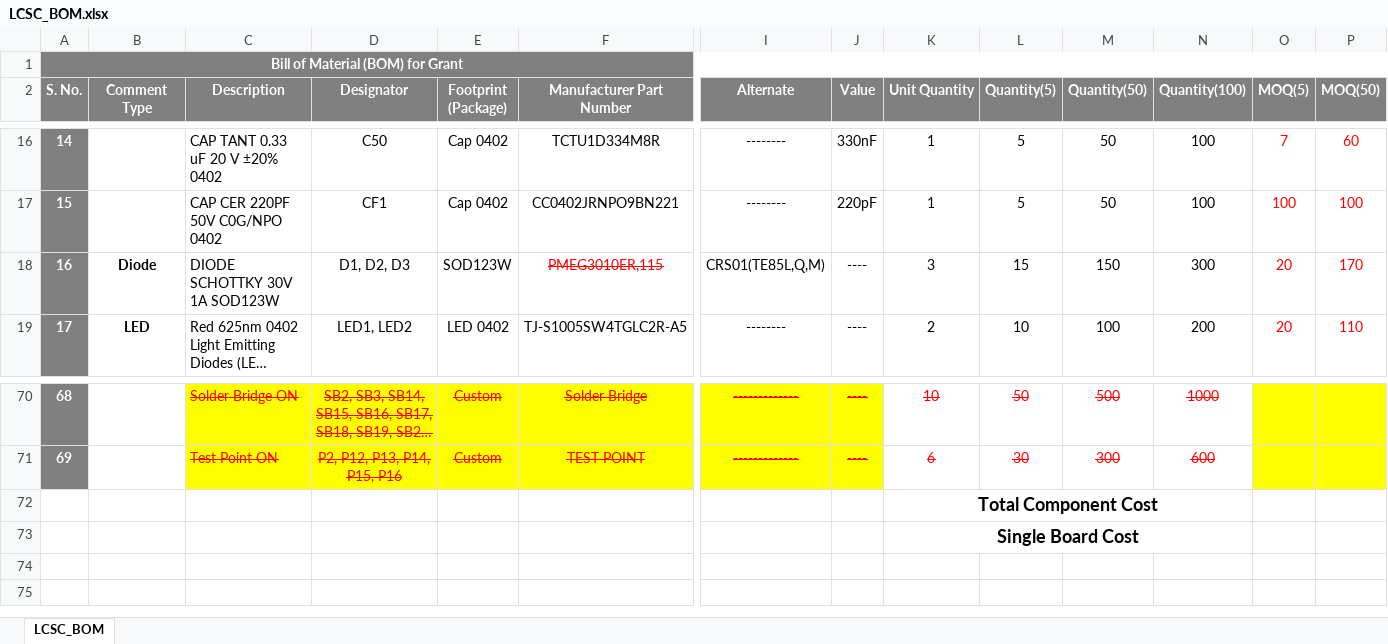
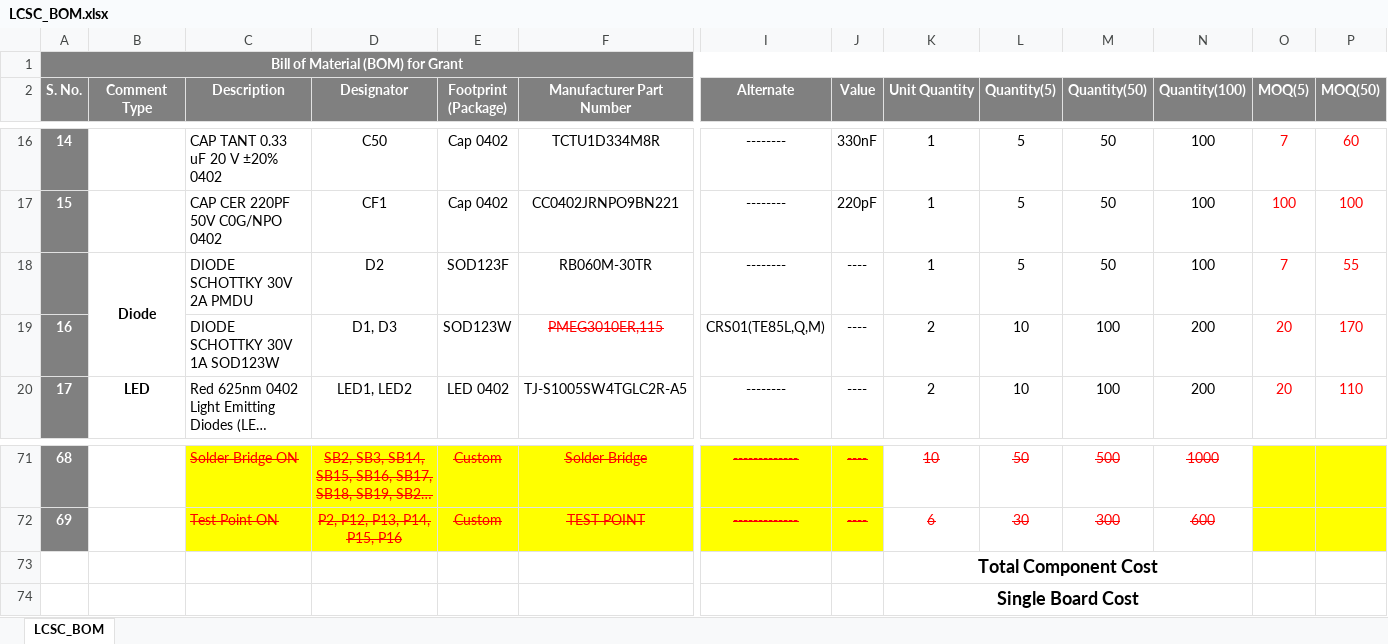
Before and after one commit to eSpark-Backup/grantkros-coopmonitor, an Excel workbook: Deliverable/BOM/LCSC_BOM.xlsx, sheet LCSC_BOM, drawn as a sheet; only a part is shown, gaps mark what is left out; long unchanged cells end in …; values as stored, in another font and other column widths than the file's, no borders; conditional formats not drawn; removed rows and columns are numbered as before the commit, all else as after; rows hold the shown columns only; the diff names each change by its address in the sheet, - before the commit and + after, or states it on an @@ line.

```diff
--- a/Deliverable/BOM/LCSC_BOM.xlsx (sheet LCSC_BOM)
+++ b/Deliverable/BOM/LCSC_BOM.xlsx (sheet LCSC_BOM)
+row 18:  | Diode | DIODE SCHOTTKY 30V 2A PMDU | D2 | SOD123F | RB060M-30TR | -------- | ---- | 1 | 5 | 50 | 100 | 7 | 55
-B19 (Comment Type): Diode
+B19 (Comment Type): (empty)
-D19 (Designator): D1, D2, D3
+D19 (Designator): D1, D3
-K19 (Unit Quantity): 3
+K19 (Unit Quantity): 2
-L19 (Quantity(5)): 15
+L19 (Quantity(5)): 10
-M19 (Quantity(50)): 150
+M19 (Quantity(50)): 100
-N19 (Quantity(100)): 300
+N19 (Quantity(100)): 200
-row 72:  |  |  |  |  |  |  |  | Total Component Cost
-row 73:  |  |  |  |  |  |  |  | Single Board Cost
+row 73:  |  |  |  |  |  |  |  | Total Component Cost
+row 74:  |  |  |  |  |  |  |  | Single Board Cost
```
Also changed, not shown: formulas that keep their value, Deliverable/BOM/Digikey_BOM_Grant.xlsx.
